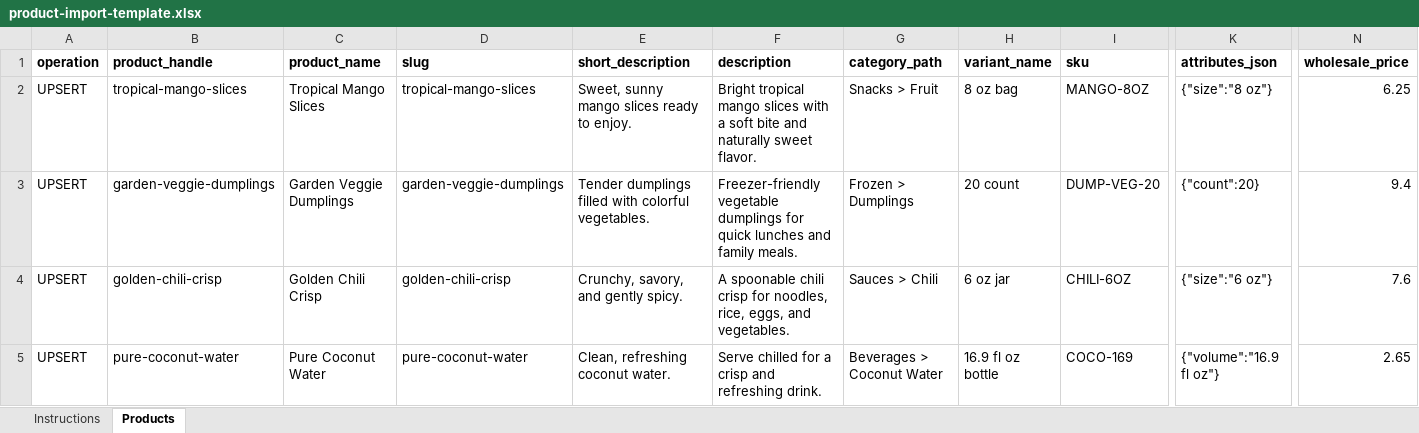
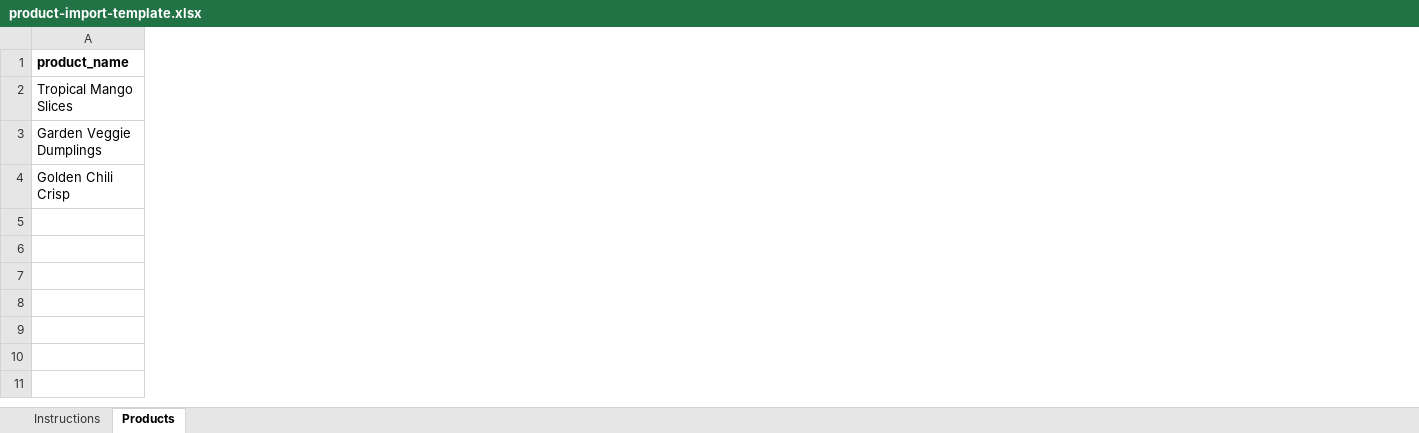
Before and after one commit to vinamealsupplies-cyber/vinamealsproduct, an Excel workbook: import-templates/product-import-template.xlsx, sheet Products, drawn as a sheet; only a part is shown, gaps mark what is left out; values as stored, in another font and other column widths than the file's, no borders; rows hold the shown columns only; the diff covers the shown part only; the diff names each change by its address in the sheet, - before the commit and + after, or states it on an @@ line.

Commit message:
feat: import sản phẩm tối giản — tên, giá, tồn; auto ID; commit thật
Chỉ 3 cột bắt buộc; không category/ảnh; tạo product+variant+opening stock.

```diff
--- a/import-templates/product-import-template.xlsx (sheet Products)
+++ b/import-templates/product-import-template.xlsx (sheet Products)
-column A (operation), rows 2-4: all UPSERT
-column B (product_handle), rows 2-4: tropical-mango-slices | garden-veggie-dumplings | golden-chili-crisp
-column D (slug), rows 2-4: tropical-mango-slices | garden-veggie-dumplings | golden-chili-crisp
-column E (short_description), rows 2-4: Sweet, sunny mango slices ready to enjoy. | Tender dumplings filled with colorful vegetables. | Crunchy, savory, and gently spicy.
-column F (description), rows 2-4: Bright tropical mango slices with a soft bite and naturally sweet flavor. | Freezer-friendly vegetable dumplings for quick lunches and family meals. | A spoonable chili crisp for noodles, rice, eggs, and vegetables.
-column G (category_path), rows 2-4: Snacks > Fruit | Frozen > Dumplings | Sauces > Chili
-column H (variant_name), rows 2-4: 8 oz bag | 20 count | 6 oz jar
-column I (sku), rows 2-4: MANGO-8OZ | DUMP-VEG-20 | CHILI-6OZ
-column K (attributes_json), rows 2-4: {"size":"8 oz"} | {"count":20} | {"size":"6 oz"}
-column N (wholesale_price), rows 2-4: 6.25 | 9.4 | 7.6
-row 5: UPSERT | pure-coconut-water | Pure Coconut Water | pure-coconut-water | Clean, refreshing coconut water. | Serve chilled for a crisp and refreshing drink. | Beverages > Coconut Water | 16.9 fl oz bottle | COCO-169 | {"volume":"16.9 fl oz"} | 2.65
```
Also changed, not shown: 21 removed columns and 1 edited cell elsewhere in this sheet, sheet Instructions, public/templates/product-import-template.xlsx, 7 other files.
